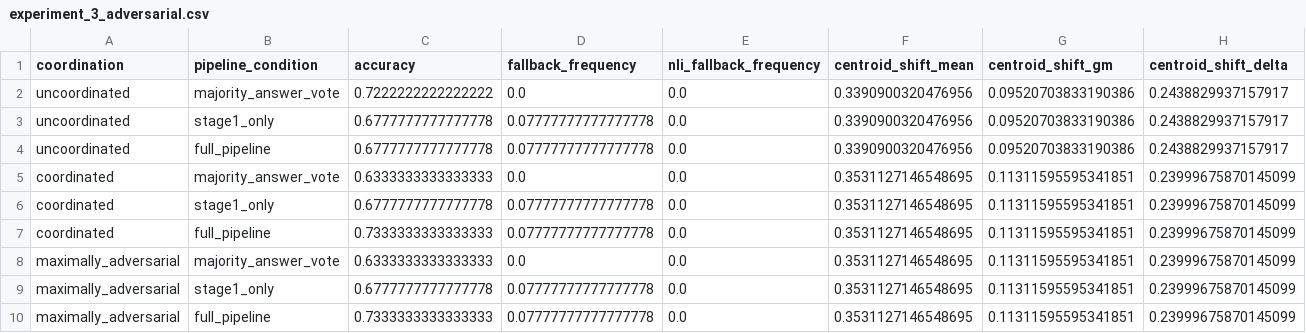
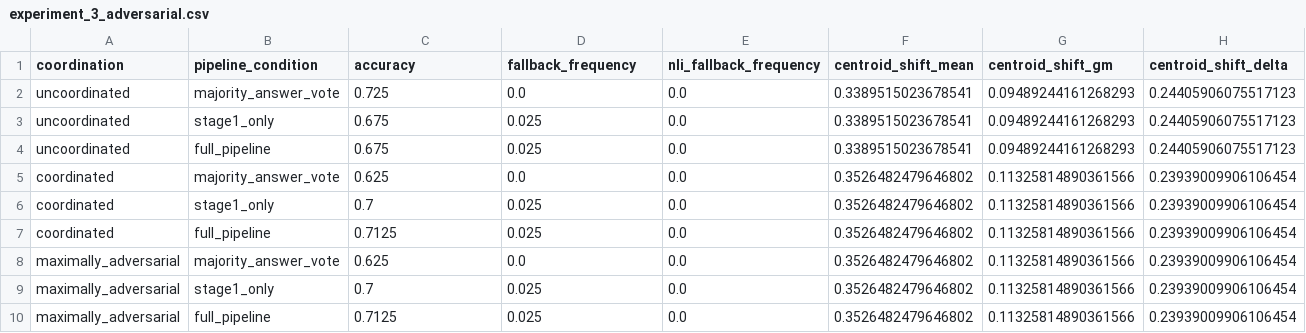
Before and after one commit to JuliaNvck/agent_consensus, a CSV file: results/exp3_llama/experiment_3_adversarial.csv, drawn as a sheet.

Commit message:
ran experiment 1 and 3 again

```diff
--- a/results/exp3_llama/experiment_3_adversarial.csv
+++ b/results/exp3_llama/experiment_3_adversarial.csv
@@ -1,10 +1,10 @@
 coordination,pipeline_condition,accuracy,fallback_frequency,nli_fallback_frequency,centroid_shift_mean,centroid_shift_gm,centroid_shift_delta
-uncoordinated,majority_answer_vote,0.7222222222222222,0.0,0.0,0.3390900320476956,0.09520703833190386,0.2438829937157917
-uncoordinated,stage1_only,0.6777777777777778,0.07777777777777778,0.0,0.3390900320476956,0.09520703833190386,0.2438829937157917
-uncoordinated,full_pipeline,0.6777777777777778,0.07777777777777778,0.0,0.3390900320476956,0.09520703833190386,0.2438829937157917
-coordinated,majority_answer_vote,0.6333333333333333,0.0,0.0,0.3531127146548695,0.11311595595341851,0.23999675870145099
-coordinated,stage1_only,0.6777777777777778,0.07777777777777778,0.0,0.3531127146548695,0.11311595595341851,0.23999675870145099
-coordinated,full_pipeline,0.7333333333333333,0.07777777777777778,0.0,0.3531127146548695,0.11311595595341851,0.23999675870145099
-maximally_adversarial,majority_answer_vote,0.6333333333333333,0.0,0.0,0.3531127146548695,0.11311595595341851,0.23999675870145099
-maximally_adversarial,stage1_only,0.6777777777777778,0.07777777777777778,0.0,0.3531127146548695,0.11311595595341851,0.23999675870145099
-maximally_adversarial,full_pipeline,0.7333333333333333,0.07777777777777778,0.0,0.3531127146548695,0.11311595595341851,0.23999675870145099
+uncoordinated,majority_answer_vote,0.725,0.0,0.0,0.3389515023678541,0.09489244161268293,0.24405906075517123
+uncoordinated,stage1_only,0.675,0.025,0.0,0.3389515023678541,0.09489244161268293,0.24405906075517123
+uncoordinated,full_pipeline,0.675,0.025,0.0,0.3389515023678541,0.09489244161268293,0.24405906075517123
+coordinated,majority_answer_vote,0.625,0.0,0.0,0.3526482479646802,0.11325814890361566,0.23939009906106454
+coordinated,stage1_only,0.7,0.025,0.0,0.3526482479646802,0.11325814890361566,0.23939009906106454
+coordinated,full_pipeline,0.7125,0.025,0.0,0.3526482479646802,0.11325814890361566,0.23939009906106454
+maximally_adversarial,majority_answer_vote,0.625,0.0,0.0,0.3526482479646802,0.11325814890361566,0.23939009906106454
+maximally_adversarial,stage1_only,0.7,0.025,0.0,0.3526482479646802,0.11325814890361566,0.23939009906106454
+maximally_adversarial,full_pipeline,0.7125,0.025,0.0,0.3526482479646802,0.11325814890361566,0.23939009906106454
```
Also changed, not shown: results/exp3_qwen/experiment_3_adversarial.csv, 4 other files.
